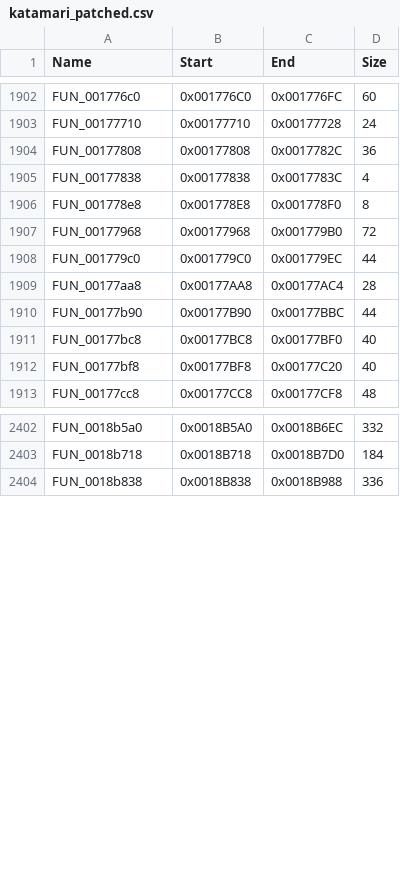
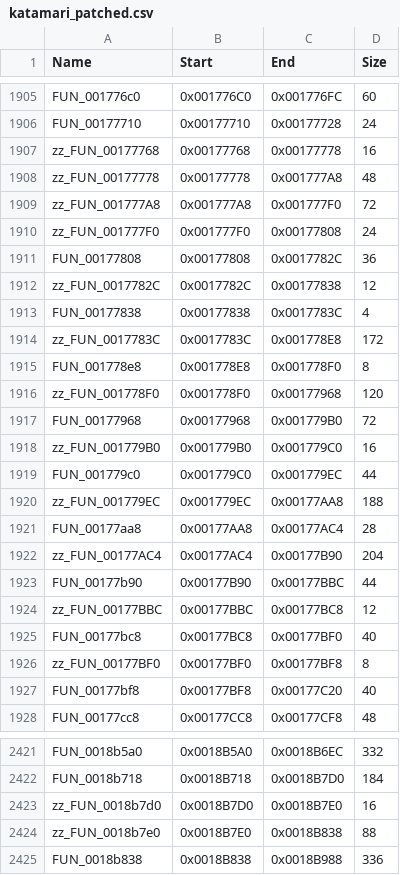
Before and after one commit to hedgeg0d/PS2Recomp, a CSV file: docs/katamari/katamari_patched.csv, drawn as a sheet; only a part is shown, gaps mark what is left out; the diff covers the shown part only; the diff names each change by its address in the sheet, - before the commit and + after, or states it on an @@ line.

```diff
--- a/docs/katamari/katamari_patched.csv
+++ b/docs/katamari/katamari_patched.csv
+row 1907: zz_FUN_00177768 | 0x00177768 | 0x00177778 | 16
+row 1908: zz_FUN_00177778 | 0x00177778 | 0x001777A8 | 48
+row 1909: zz_FUN_001777A8 | 0x001777A8 | 0x001777F0 | 72
+row 1910: zz_FUN_001777F0 | 0x001777F0 | 0x00177808 | 24
+row 1912: zz_FUN_0017782C | 0x0017782C | 0x00177838 | 12
+row 1914: zz_FUN_0017783C | 0x0017783C | 0x001778E8 | 172
+row 1916: zz_FUN_001778F0 | 0x001778F0 | 0x00177968 | 120
+row 1918: zz_FUN_001779B0 | 0x001779B0 | 0x001779C0 | 16
+row 1920: zz_FUN_001779EC | 0x001779EC | 0x00177AA8 | 188
+row 1922: zz_FUN_00177AC4 | 0x00177AC4 | 0x00177B90 | 204
+row 1924: zz_FUN_00177BBC | 0x00177BBC | 0x00177BC8 | 12
+row 1926: zz_FUN_00177BF0 | 0x00177BF0 | 0x00177BF8 | 8
+row 2423: zz_FUN_0018b7d0 | 0x0018B7D0 | 0x0018B7E0 | 16
+row 2424: zz_FUN_0018b7e0 | 0x0018B7E0 | 0x0018B838 | 88
```
Also changed, not shown: 22 added rows, 3 moved rows and 2 edited cells elsewhere in this file, 9 other files.
